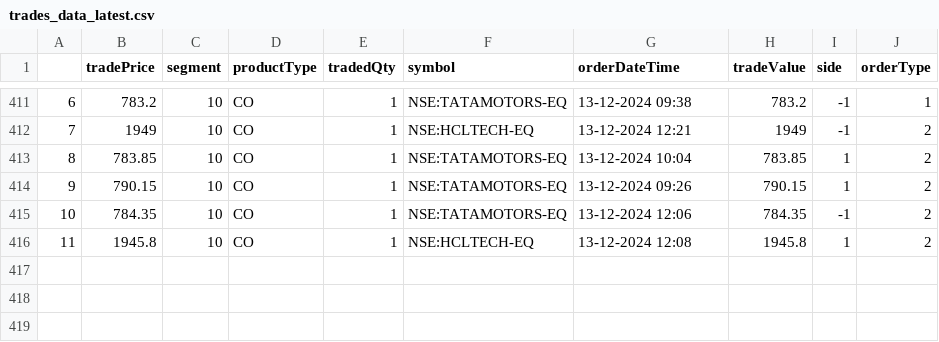
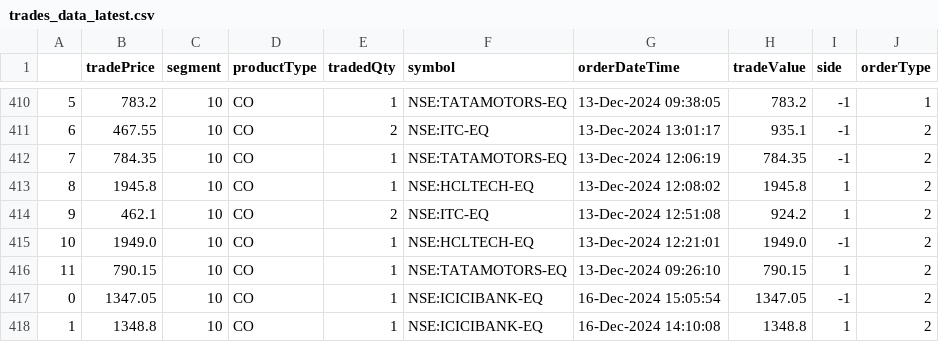
Before and after one commit to naveenkonam1985/trademetriks, a CSV file: data/trades_data_latest.csv, drawn as a sheet; only a part is shown, gaps mark what is left out; the diff covers the shown part only.

```diff
--- a/data/trades_data_latest.csv
+++ b/data/trades_data_latest.csv
@@ -411,6 +410,9 @@
-6,783.2,10,CO,1,NSE:TATAMOTORS-EQ,13-12-2024 09:38,783.2,-1,1
-7,1949,10,CO,1,NSE:HCLTECH-EQ,13-12-2024 12:21,1949,-1,2
-8,783.85,10,CO,1,NSE:TATAMOTORS-EQ,13-12-2024 10:04,783.85,1,2
-9,790.15,10,CO,1,NSE:TATAMOTORS-EQ,13-12-2024 09:26,790.15,1,2
-10,784.35,10,CO,1,NSE:TATAMOTORS-EQ,13-12-2024 12:06,784.35,-1,2
-11,1945.8,10,CO,1,NSE:HCLTECH-EQ,13-12-2024 12:08,1945.8,1,2
+5,783.2,10,CO,1,NSE:TATAMOTORS-EQ,13-Dec-2024 09:38:05,783.2,-1,1
+6,467.55,10,CO,2,NSE:ITC-EQ,13-Dec-2024 13:01:17,935.1,-1,2
+7,784.35,10,CO,1,NSE:TATAMOTORS-EQ,13-Dec-2024 12:06:19,784.35,-1,2
+8,1945.8,10,CO,1,NSE:HCLTECH-EQ,13-Dec-2024 12:08:02,1945.8,1,2
+9,462.1,10,CO,2,NSE:ITC-EQ,13-Dec-2024 12:51:08,924.2,1,2
+10,1949.0,10,CO,1,NSE:HCLTECH-EQ,13-Dec-2024 12:21:01,1949.0,-1,2
+11,790.15,10,CO,1,NSE:TATAMOTORS-EQ,13-Dec-2024 09:26:10,790.15,1,2
+0,1347.05,10,CO,1,NSE:ICICIBANK-EQ,16-Dec-2024 15:05:54,1347.05,-1,2
+1,1348.8,10,CO,1,NSE:ICICIBANK-EQ,16-Dec-2024 14:10:08,1348.8,1,2
```
Also changed, not shown: 3 added rows, 4 removed rows and 24 edited cells elsewhere in this file.
